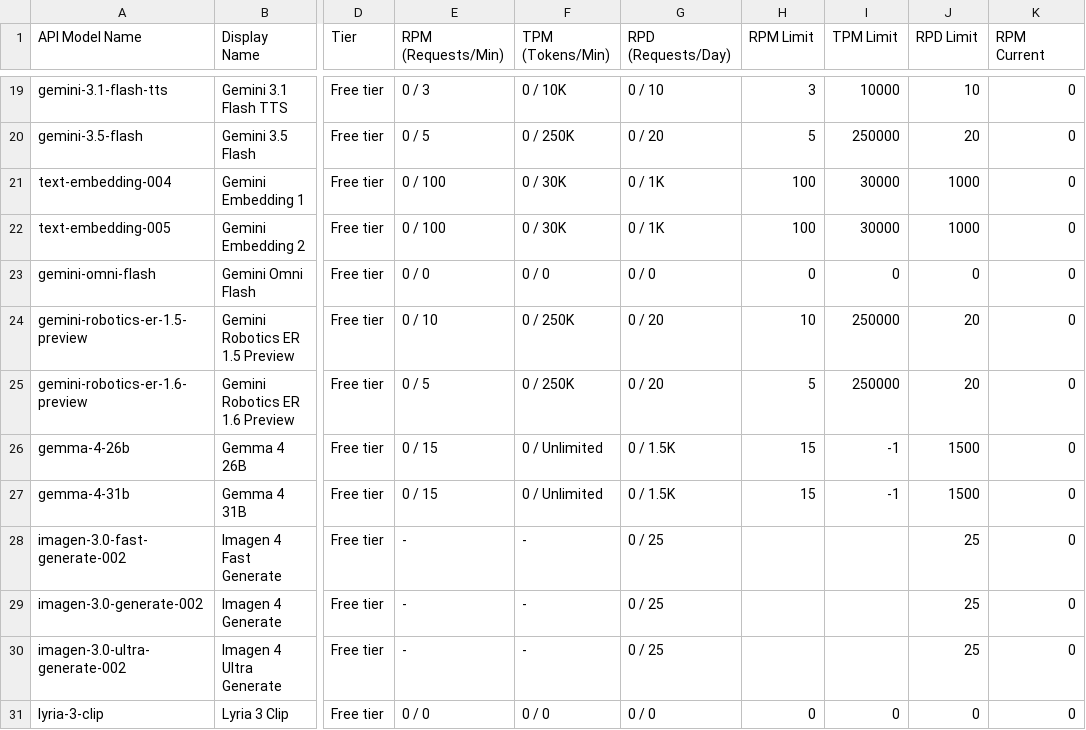
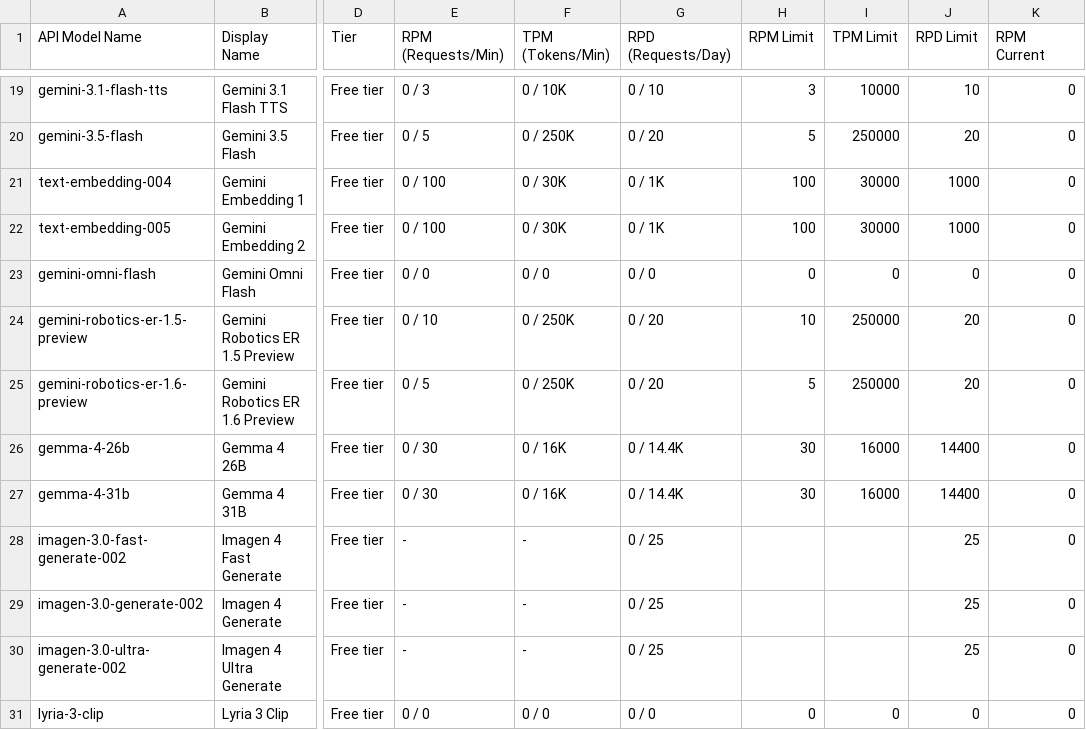
Before and after one commit to 9908gg-art/gemini-quota-fetcher, a CSV file: gemini_rate_limits.csv, drawn as a sheet; only a part is shown, gaps mark what is left out; the diff names each change by its address in the sheet, - before the commit and + after, or states it on an @@ line.

```diff
--- a/gemini_rate_limits.csv
+++ b/gemini_rate_limits.csv
-E26:E27 (RPM (Requests/Min)): 0 / 15
+E26:E27 (RPM (Requests/Min)): 0 / 30
-F26:F27 (TPM (Tokens/Min)): 0 / Unlimited
+F26:F27 (TPM (Tokens/Min)): 0 / 16K
-G26:G27 (RPD (Requests/Day)): 0 / 1.5K
+G26:G27 (RPD (Requests/Day)): 0 / 14.4K
-H26:H27 (RPM Limit): 15
+H26:H27 (RPM Limit): 30
-I26:I27 (TPM Limit): -1
+I26:I27 (TPM Limit): 16000
-J26:J27 (RPD Limit): 1500
+J26:J27 (RPD Limit): 14400
```
Also changed, not shown: 2 other files.
